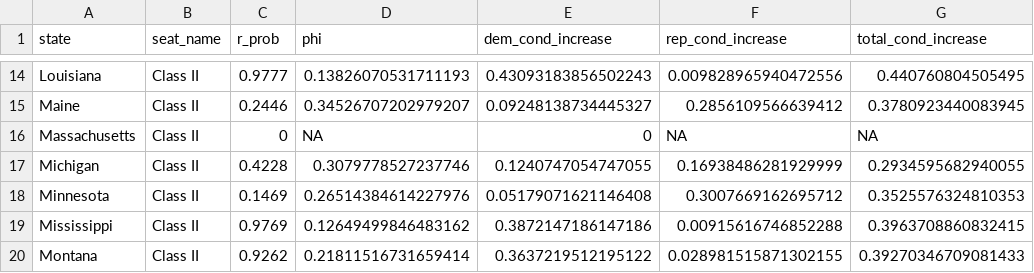
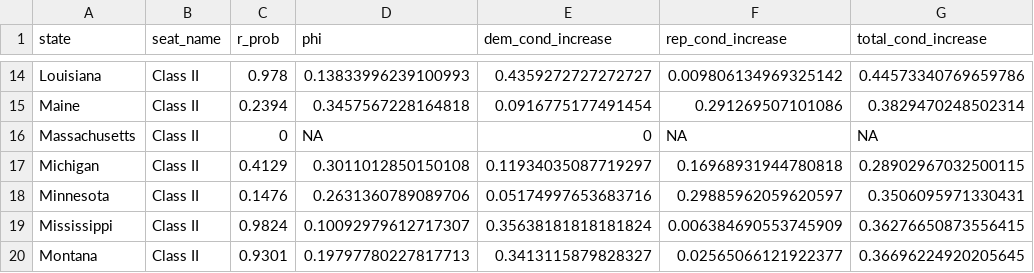
Before and after one commit to thisismactan/US-2026, a CSV file: output/senate_state_impact.csv, drawn as a sheet; only a part is shown, gaps mark what is left out; the diff covers the shown part only; the diff names each change by its address in the sheet, - before the commit and + after, or states it on an @@ line.

```diff
--- a/output/senate_state_impact.csv
+++ b/output/senate_state_impact.csv
-C14 (r_prob): 0.9777
+C14 (r_prob): 0.978
-D14 (phi): 0.13826070531711193
+D14 (phi): 0.13833996239100993
-E14 (dem_cond_increase): 0.43093183856502243
+E14 (dem_cond_increase): 0.4359272727272727
-F14 (rep_cond_increase): 0.009828965940472556
+F14 (rep_cond_increase): 0.009806134969325142
-G14 (total_cond_increase): 0.440760804505495
+G14 (total_cond_increase): 0.44573340769659786
-C15 (r_prob): 0.2446
+C15 (r_prob): 0.2394
-D15 (phi): 0.34526707202979207
+D15 (phi): 0.3457567228164818
-E15 (dem_cond_increase): 0.09248138734445327
+E15 (dem_cond_increase): 0.0916775177491454
-F15 (rep_cond_increase): 0.2856109566639412
+F15 (rep_cond_increase): 0.291269507101086
-G15 (total_cond_increase): 0.3780923440083945
+G15 (total_cond_increase): 0.3829470248502314
-C17 (r_prob): 0.4228
+C17 (r_prob): 0.4129
-D17 (phi): 0.3079778527237746
+D17 (phi): 0.3011012850150108
-E17 (dem_cond_increase): 0.1240747054747055
+E17 (dem_cond_increase): 0.11934035087719297
-F17 (rep_cond_increase): 0.16938486281929999
+F17 (rep_cond_increase): 0.16968931944780818
-G17 (total_cond_increase): 0.2934595682940055
+G17 (total_cond_increase): 0.28902967032500115
-C18 (r_prob): 0.1469
+C18 (r_prob): 0.1476
-D18 (phi): 0.26514384614227976
+D18 (phi): 0.2631360789089706
-E18 (dem_cond_increase): 0.05179071621146408
+E18 (dem_cond_increase): 0.05174997653683716
-F18 (rep_cond_increase): 0.3007669162695712
+F18 (rep_cond_increase): 0.29885962059620597
-G18 (total_cond_increase): 0.3525576324810353
+G18 (total_cond_increase): 0.3506095971330431
-C19 (r_prob): 0.9769
+C19 (r_prob): 0.9824
-D19 (phi): 0.12649499846483162
+D19 (phi): 0.10092979612717307
-E19 (dem_cond_increase): 0.3872147186147186
+E19 (dem_cond_increase): 0.35638181818181824
-F19 (rep_cond_increase): 0.00915616746852288
+F19 (rep_cond_increase): 0.006384690553745909
-G19 (total_cond_increase): 0.3963708860832415
+G19 (total_cond_increase): 0.36276650873556415
-C20 (r_prob): 0.9262
+C20 (r_prob): 0.9301
-D20 (phi): 0.21811516731659414
+D20 (phi): 0.19797780227817713
-E20 (dem_cond_increase): 0.3637219512195122
+E20 (dem_cond_increase): 0.3413115879828327
-F20 (rep_cond_increase): 0.028981515871302155
+F20 (rep_cond_increase): 0.02565066121922377
-G20 (total_cond_increase): 0.39270346709081433
+G20 (total_cond_increase): 0.36696224920205645
```
Also changed, not shown: 139 edited cells elsewhere in this file, output/generic_ballot_margin_averages_2026_smoothed.csv, output/house_forecast_timeline.csv, 10 other files.
